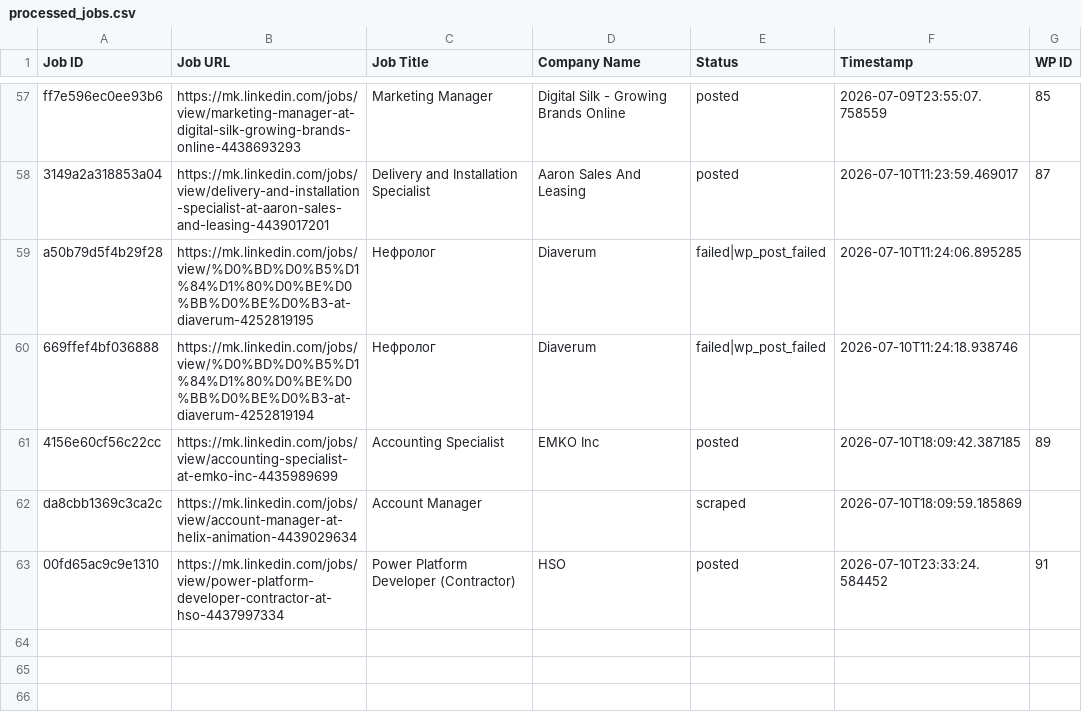
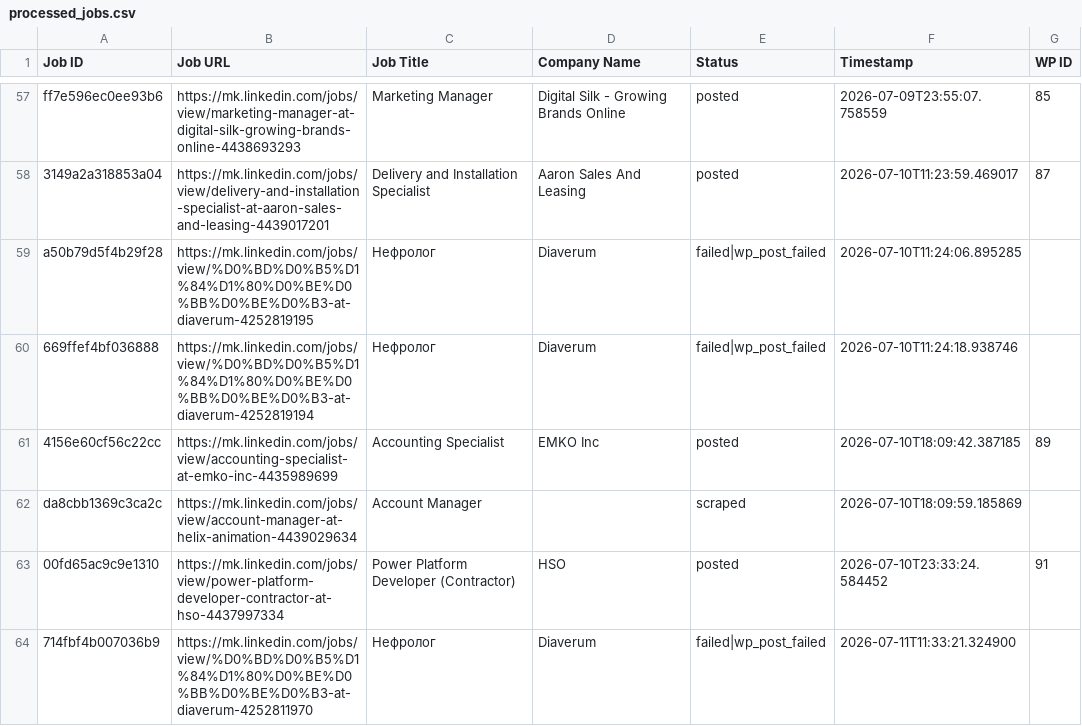
Before and after one commit to vindoky/mk, a CSV file: processed_jobs.csv, drawn as a sheet; only a part is shown, gaps mark what is left out; the diff names each change by its address in the sheet, - before the commit and + after, or states it on an @@ line.

```diff
--- a/processed_jobs.csv
+++ b/processed_jobs.csv
+row 64: 714fbf4b007036b9 | https://mk.linkedin.com/jobs/view/%D0%BD%D0%B5%D1%84%D1%80%D0%BE%D0%BB%D0%BE%D0%B3-at-diaverum-4252811970 | Нефролог | Diaverum | failed|wp_post_failed | 2026-07-11T11:33:21.324900
```
